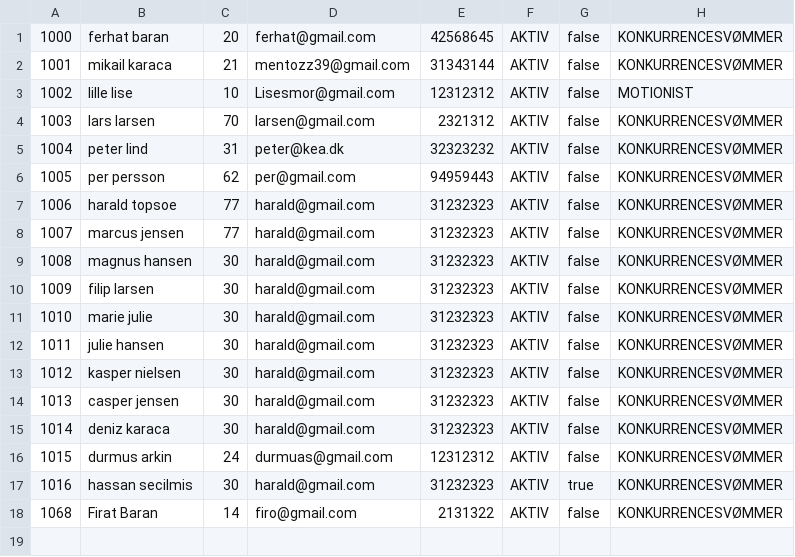
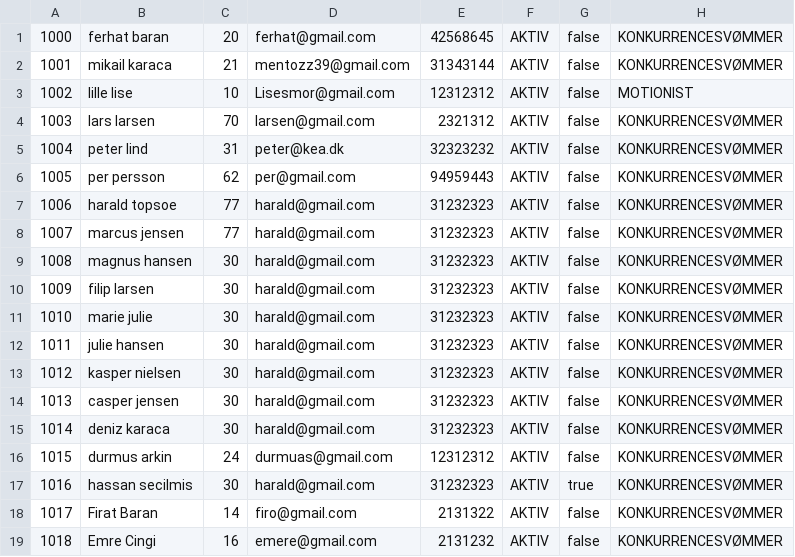
Before and after one commit to ferh0162/DelfinProjekt, a CSV file: Medlem.csv, drawn as a sheet.

```diff
--- a/Medlem.csv
+++ b/Medlem.csv
@@ -17,2 +17,3 @@
 1016;hassan secilmis;30;harald@gmail.com;31232323;AKTIV;true;KONKURRENCESVØMMER
-1068;Firat Baran;14;firo@gmail.com;2131322;AKTIV;false;KONKURRENCESVØMMER
+1017;Firat Baran;14;firo@gmail.com;2131322;AKTIV;false;KONKURRENCESVØMMER
+1018;Emre Cingi;16;emere@gmail.com;2131232;AKTIV;false;KONKURRENCESVØMMER
```
Also changed, not shown: KonkurrenceSvømmere.csv, 13 other files.
